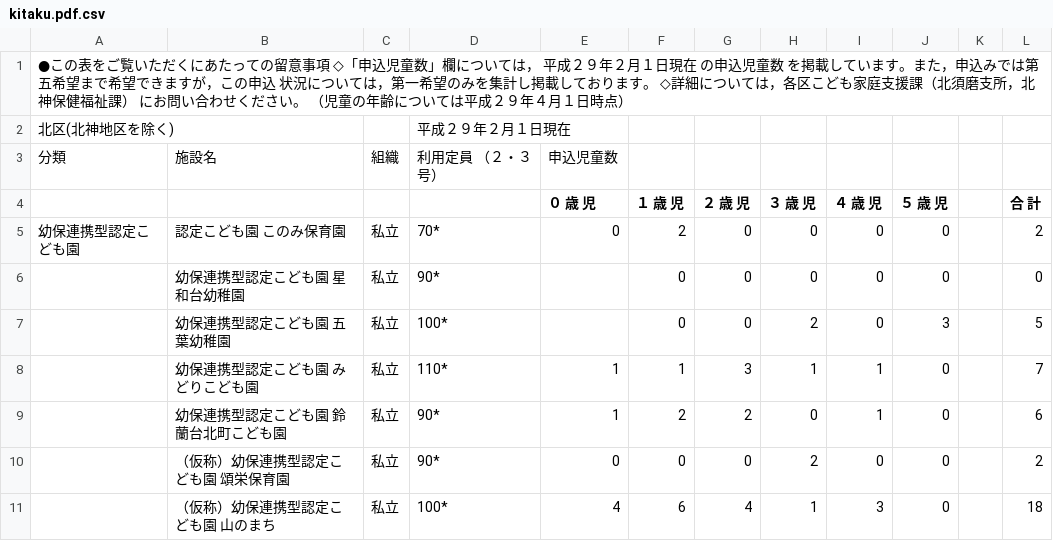
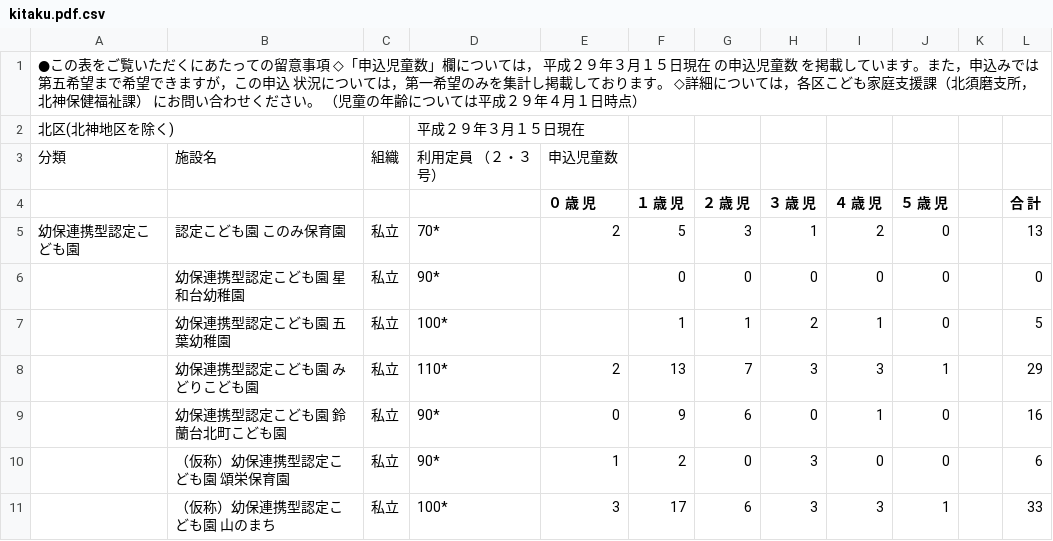
Before and after one commit to hkwi/our-data, a CSV file: nursery/kitaku.pdf.csv, drawn as a sheet; only a part is shown; the diff covers the shown part only.

Commit message:
[nursery] sync with upstream

```diff
--- a/nursery/kitaku.pdf.csv
+++ b/nursery/kitaku.pdf.csv
@@ -1,11 +1,11 @@
-●この表をご覧いただくにあたっての留意事項 ◇「申込児童数」欄については， 平成２９年２月１日現在 の申込児童数 を掲載しています。また，申込みでは第五希望まで希望できますが，この申込 状況については，第一希望のみを集計し掲載しております。 ◇詳細については，各区こども家庭支援課（北須磨支所，北神保健福祉課） にお問い合わせください。 （児童の年齢については平成２９年４月１日時点）,,,,,,,,,,,
-北区(北神地区を除く),,,平成２９年２月１日現在,,,,,,,,
+●この表をご覧いただくにあたっての留意事項 ◇「申込児童数」欄については， 平成２９年３月１５日現在 の申込児童数 を掲載しています。また，申込みでは第五希望まで希望できますが，この申込 状況については，第一希望のみを集計し掲載しております。 ◇詳細については，各区こども家庭支援課（北須磨支所，北神保健福祉課） にお問い合わせください。 （児童の年齢については平成２９年４月１日時点）,,,,,,,,,,,
+北区(北神地区を除く),,,平成２９年３月１５日現在,,,,,,,,
 分類,施設名,組織,利用定員 （２・３号）,申込児童数,,,,,,,
 ,,,,０ 歳 児,１ 歳 児,２ 歳 児,３ 歳 児,４ 歳 児,５ 歳 児,,合 計
-幼保連携型認定こども園,認定こども園 このみ保育園,私立,70*,0,2,0,0,0,0,,2
+幼保連携型認定こども園,認定こども園 このみ保育園,私立,70*,2,5,3,1,2,0,,13
 ,幼保連携型認定こども園 星和台幼稚園,私立,90*,,0,0,0,0,0,,0
-,幼保連携型認定こども園 五葉幼稚園,私立,100*,,0,0,2,0,3,,5
-,幼保連携型認定こども園 みどりこども園,私立,110*,1,1,3,1,1,0,,7
-,幼保連携型認定こども園 鈴蘭台北町こども園,私立,90*,1,2,2,0,1,0,,6
-,（仮称）幼保連携型認定こども園 頌栄保育園,私立,90*,0,0,0,2,0,0,,2
-,（仮称）幼保連携型認定こども園 山のまち,私立,100*,4,6,4,1,3,0,,18
+,幼保連携型認定こども園 五葉幼稚園,私立,100*,,1,1,2,1,0,,5
+,幼保連携型認定こども園 みどりこども園,私立,110*,2,13,7,3,3,1,,29
+,幼保連携型認定こども園 鈴蘭台北町こども園,私立,90*,0,9,6,0,1,0,,16
+,（仮称）幼保連携型認定こども園 頌栄保育園,私立,90*,1,2,0,3,0,0,,6
+,（仮称）幼保連携型認定こども園 山のまち,私立,100*,3,17,6,3,3,1,,33
```
Also changed, not shown: 55 edited cells elsewhere in this file, nursery/all.csv, nursery/chuoku.pdf.csv, 20 other files.
